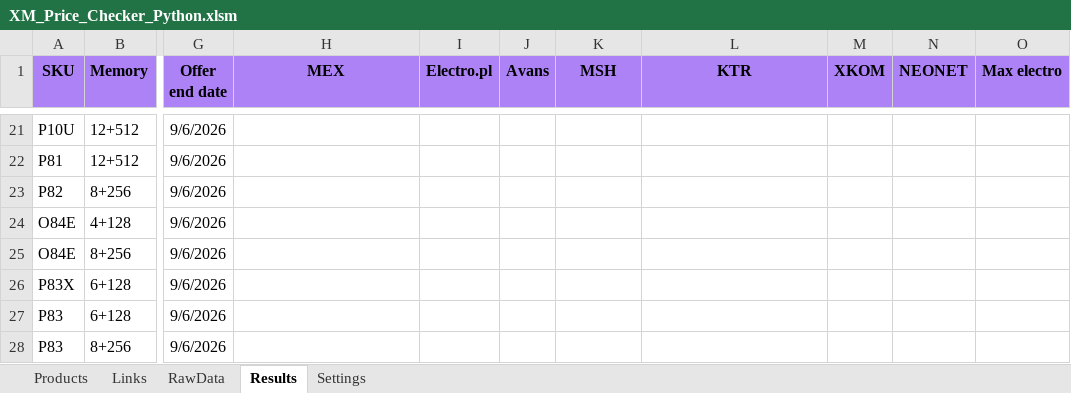
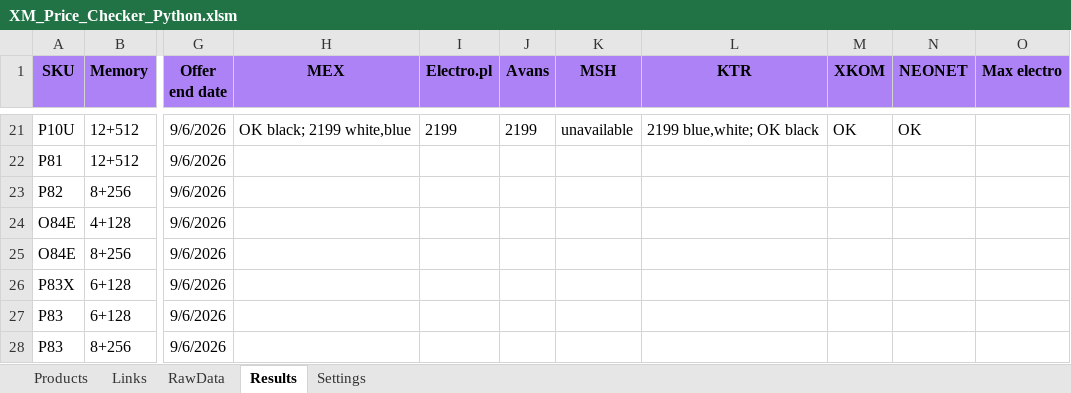
Before and after one commit to GarlieLi/XM_Price_Checker, an Excel workbook: XM_Price_Checker_Python.xlsm, sheet Results, drawn as a sheet; only a part is shown, gaps mark what is left out; values as stored, in another font and other column widths than the file's, no borders; the diff covers the shown part only; the diff names each change by its address in the sheet, - before the commit and + after, or states it on an @@ line.

```diff
--- a/XM_Price_Checker_Python.xlsm (sheet Results)
+++ b/XM_Price_Checker_Python.xlsm (sheet Results)
-H21 (MEX): (empty)
+H21 (MEX): OK black; 2199 white,blue
-I21 (Electro.pl): (empty)
+I21 (Electro.pl): 2199
-J21 (Avans): (empty)
+J21 (Avans): 2199
-K21 (MSH): (empty)
+K21 (MSH): unavailable
-L21 (KTR): (empty)
+L21 (KTR): 2199 blue,white; OK black
-M21 (XKOM): (empty)
+M21 (XKOM): OK
-N21 (NEONET): (empty)
+N21 (NEONET): OK
```
Also changed, not shown: 38 edited cells elsewhere in this sheet, sheet RawData, sheet Links, 4 other files.
